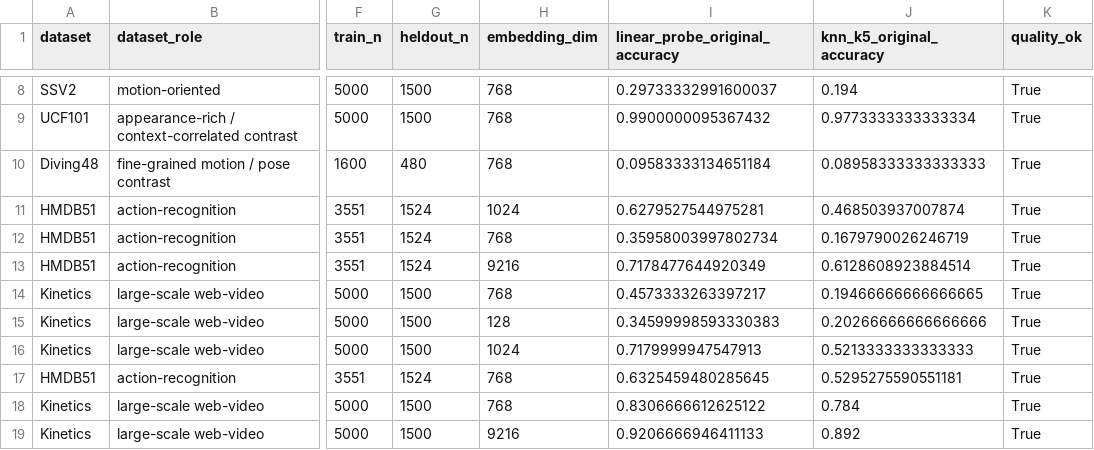
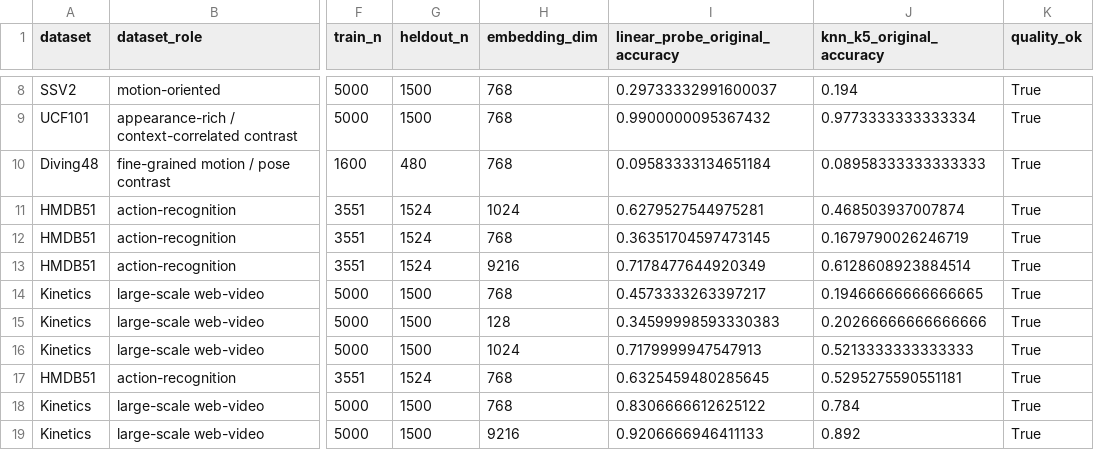
Before and after one commit to ruan-momota/vrl, a CSV file: outputs/reports/full_matrix/matrix_baselines.csv, drawn as a sheet; only a part is shown, gaps mark what is left out; the diff names each change by its address in the sheet, - before the commit and + after, or states it on an @@ line.

```diff
--- a/outputs/reports/full_matrix/matrix_baselines.csv
+++ b/outputs/reports/full_matrix/matrix_baselines.csv
-I12 (linear_probe_original_accuracy): 0.35958003997802734
+I12 (linear_probe_original_accuracy): 0.36351704597473145
```
Also changed, not shown: outputs/reports/full_matrix/matrix_motion_appearance_bias.csv, outputs/reports/full_matrix/matrix_perturbation_summary.csv, 23 other files.
